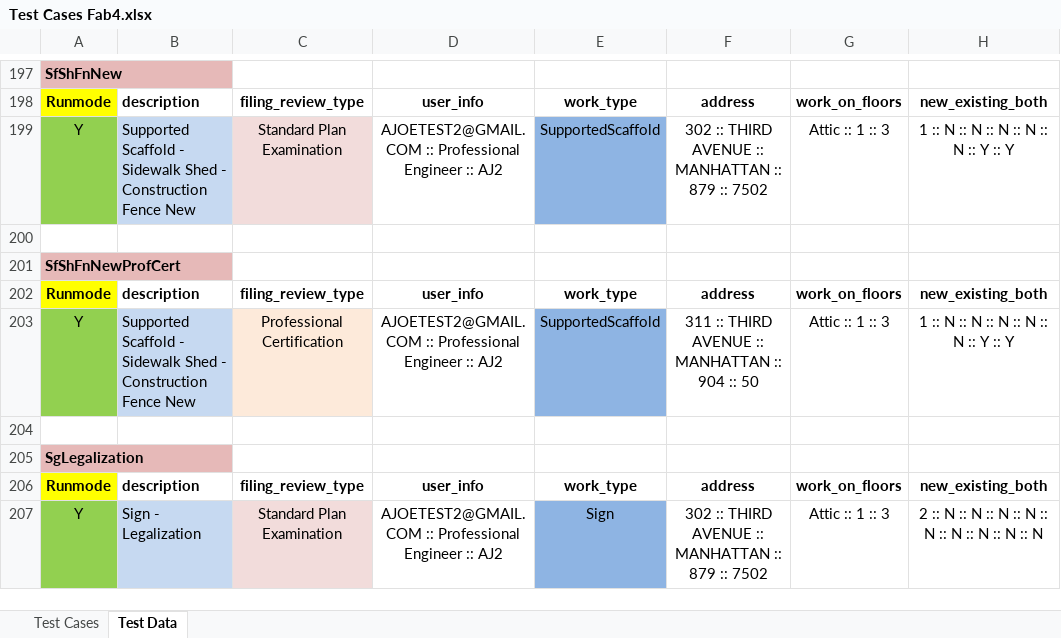
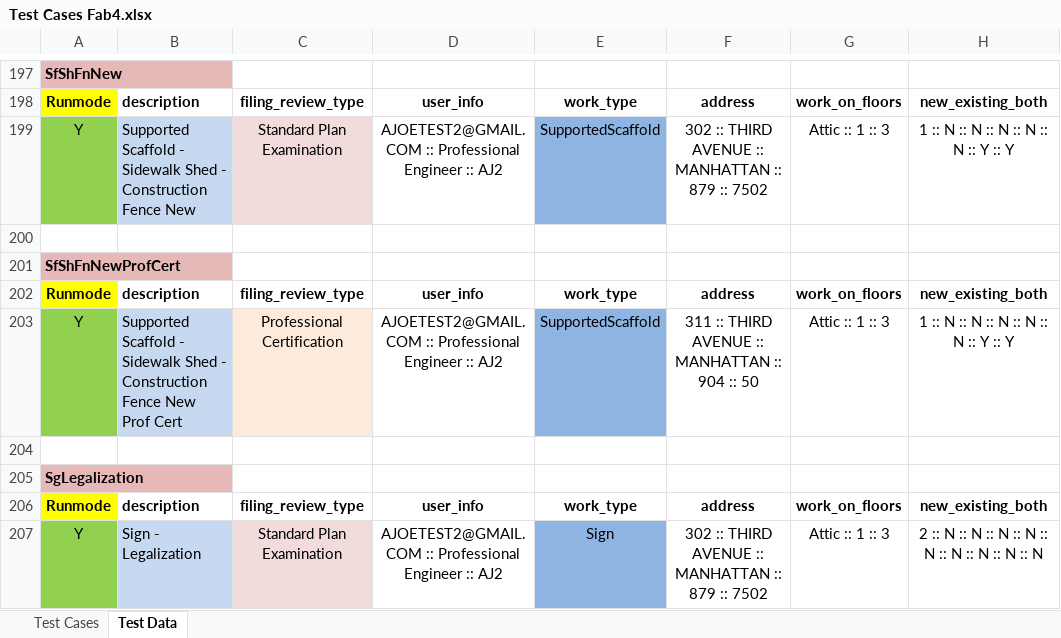
Before and after one commit to dobnow/framework, an Excel workbook: src/com/data/Test Cases Fab4.xlsx, sheet Test Data, drawn as a sheet; only a part is shown, gaps mark what is left out; values as stored, in another font and other column widths than the file's, no borders; the diff names each change by its address in the sheet, - before the commit and + after, or states it on an @@ line.

Commit message:
data

```diff
--- a/src/com/data/Test Cases Fab4.xlsx (sheet Test Data)
+++ b/src/com/data/Test Cases Fab4.xlsx (sheet Test Data)
-B203: …Fence New
+B203: …Fence New Prof Cert
```
Also changed, not shown: src/com/data/Test Cases Plumbing.xlsx.
